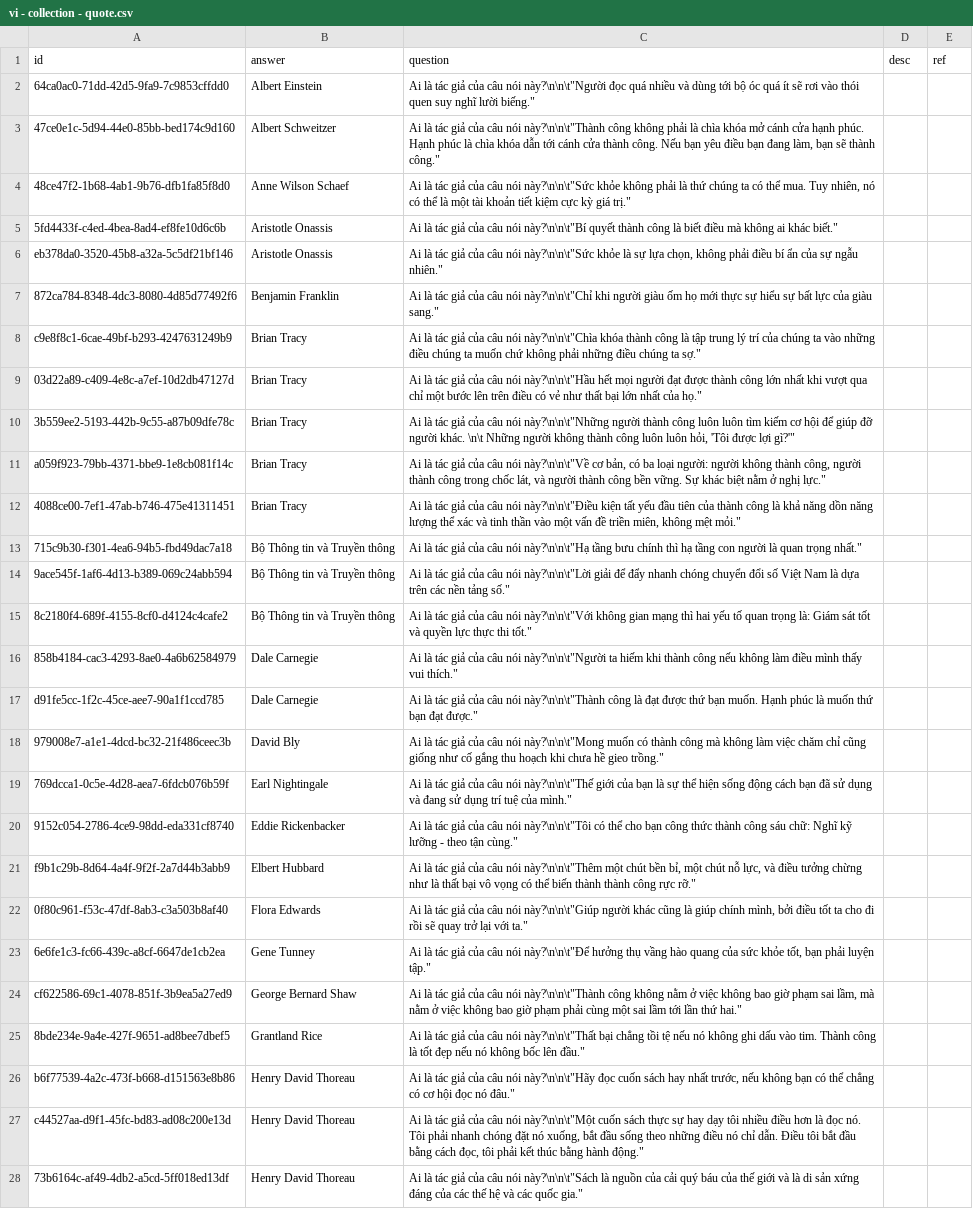
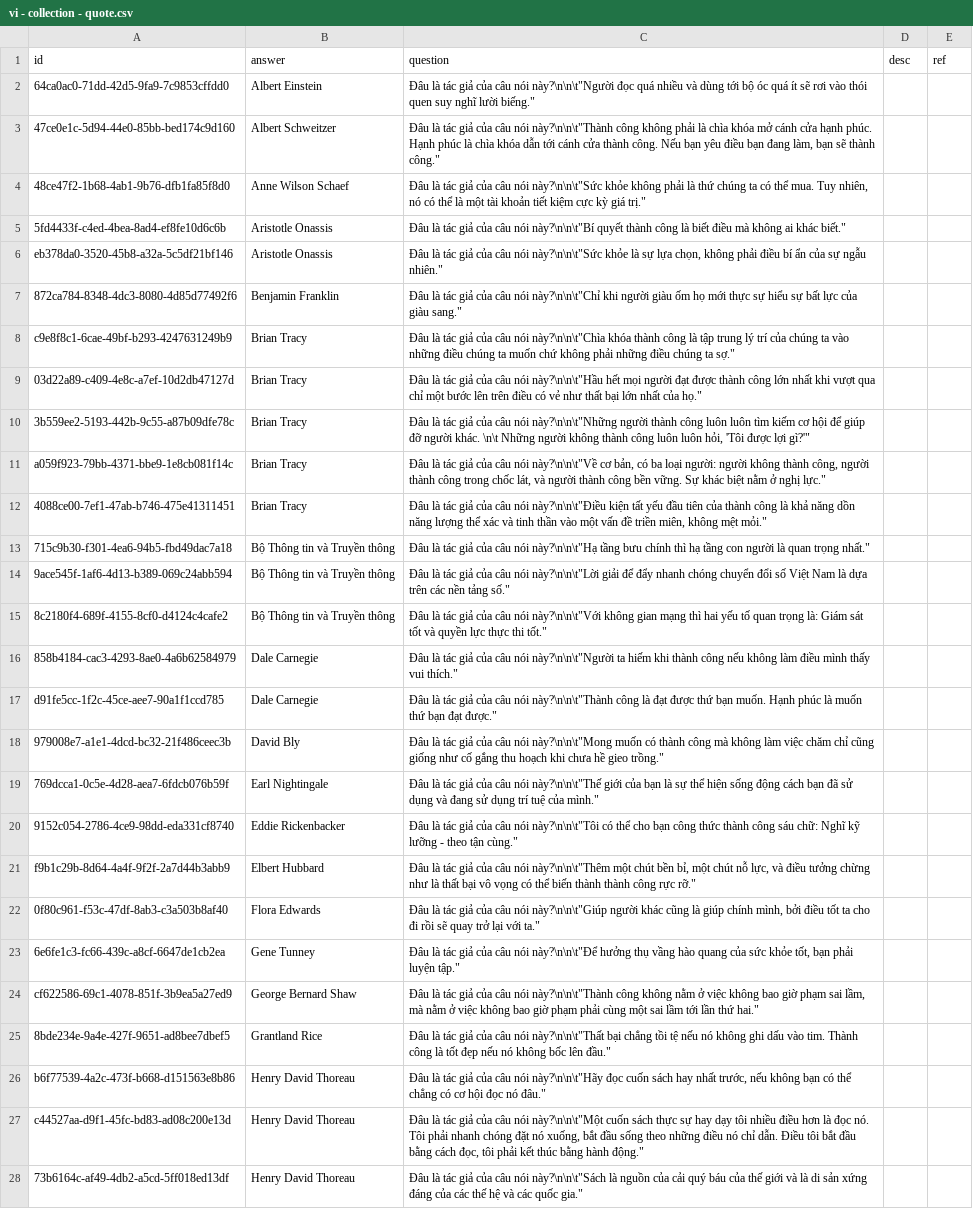
Before and after one commit to a7612/flashcard-resN, a CSV file: questions/vi - collection - quote.csv, drawn as a sheet; only a part is shown; the diff covers the shown part only; the diff names each change by its address in the sheet, - before the commit and + after, or states it on an @@ line.

```diff
--- a/questions/vi - collection - quote.csv
+++ b/questions/vi - collection - quote.csv
-C2 (question): Ai là tác…
+C2 (question): Đâu là tác…
-C3 (question): Ai là tác…
+C3 (question): Đâu là tác…
-C4 (question): Ai là tác…
+C4 (question): Đâu là tác…
-C5 (question): Ai là tác…
+C5 (question): Đâu là tác…
-C6 (question): Ai là tác…
+C6 (question): Đâu là tác…
-C7 (question): Ai là tác…
+C7 (question): Đâu là tác…
-C8 (question): Ai là tác…
+C8 (question): Đâu là tác…
-C9 (question): Ai là tác…
+C9 (question): Đâu là tác…
-C10 (question): Ai là tác…
+C10 (question): Đâu là tác…
-C11 (question): Ai là tác…
+C11 (question): Đâu là tác…
-C12 (question): Ai là tác…
+C12 (question): Đâu là tác…
-C13 (question): Ai là tác…
+C13 (question): Đâu là tác…
-C14 (question): Ai là tác…
+C14 (question): Đâu là tác…
-C15 (question): Ai là tác…
+C15 (question): Đâu là tác…
-C16 (question): Ai là tác…
+C16 (question): Đâu là tác…
-C17 (question): Ai là tác…
+C17 (question): Đâu là tác…
-C18 (question): Ai là tác…
+C18 (question): Đâu là tác…
-C19 (question): Ai là tác…
+C19 (question): Đâu là tác…
-C20 (question): Ai là tác…
+C20 (question): Đâu là tác…
-C21 (question): Ai là tác…
+C21 (question): Đâu là tác…
-C22 (question): Ai là tác…
+C22 (question): Đâu là tác…
-C23 (question): Ai là tác…
+C23 (question): Đâu là tác…
-C24 (question): Ai là tác…
+C24 (question): Đâu là tác…
-C25 (question): Ai là tác…
+C25 (question): Đâu là tác…
-C26 (question): Ai là tác…
+C26 (question): Đâu là tác…
-C27 (question): Ai là tác…
+C27 (question): Đâu là tác…
-C28 (question): Ai là tác…
+C28 (question): Đâu là tác…
```
Also changed, not shown: 1 added row and 41 edited cells elsewhere in this file, 3 other files.
